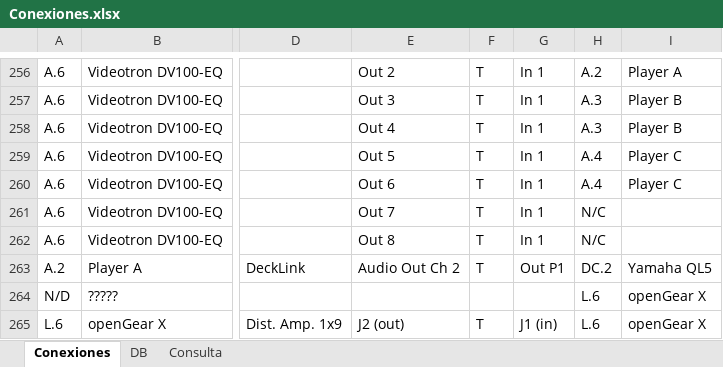
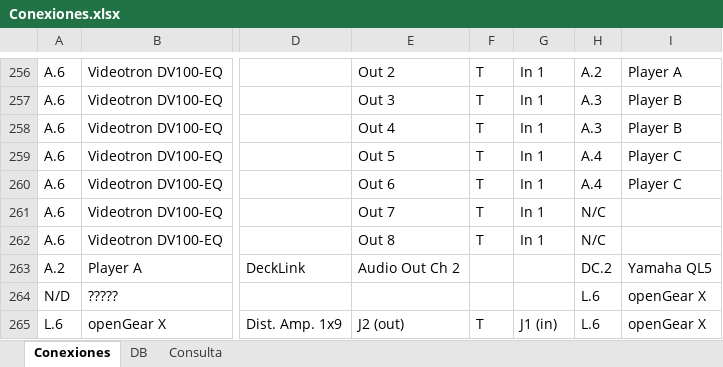
Before and after one commit to mmuccillo55/A7K9X2QF, an Excel workbook: Conexiones.xlsx, sheet Conexiones, drawn as a sheet; only a part is shown, gaps mark what is left out; values as stored, in another font and other column widths than the file's, no borders; charts and pictures and conditional formats not drawn; the diff names each change by its address in the sheet, - before the commit and + after, or states it on an @@ line.

Commit message:
Add files via upload

```diff
--- a/Conexiones.xlsx (sheet Conexiones)
+++ b/Conexiones.xlsx (sheet Conexiones)
-F263: T
+F263: (empty)
-G263: Out P1
+G263: (empty)
```
